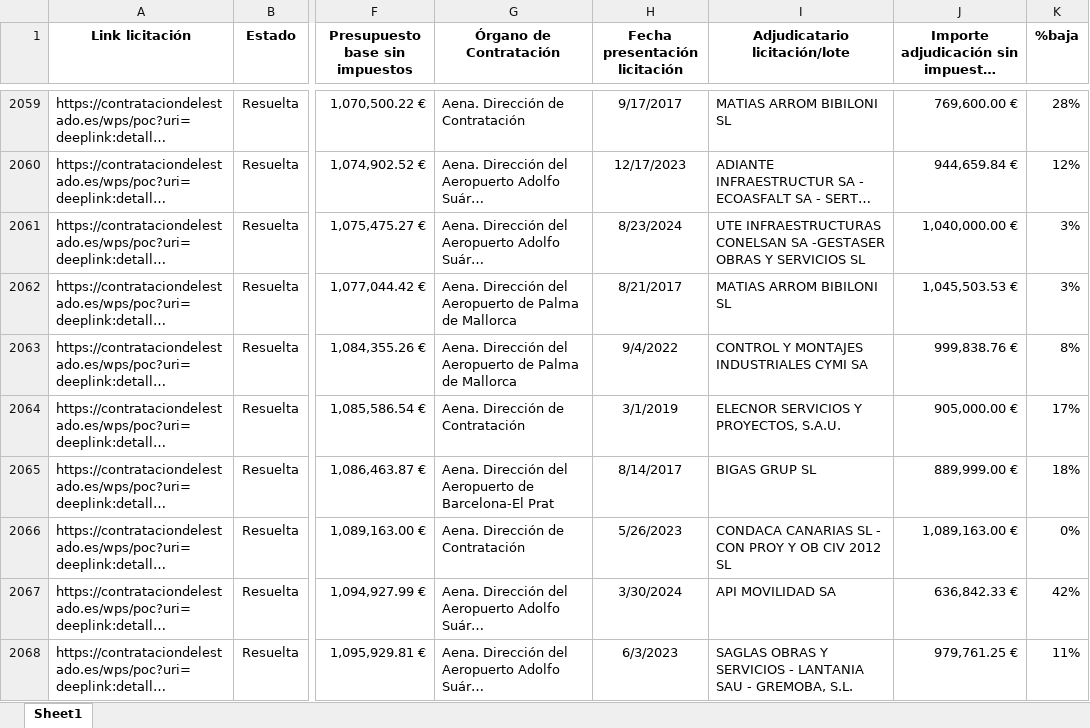
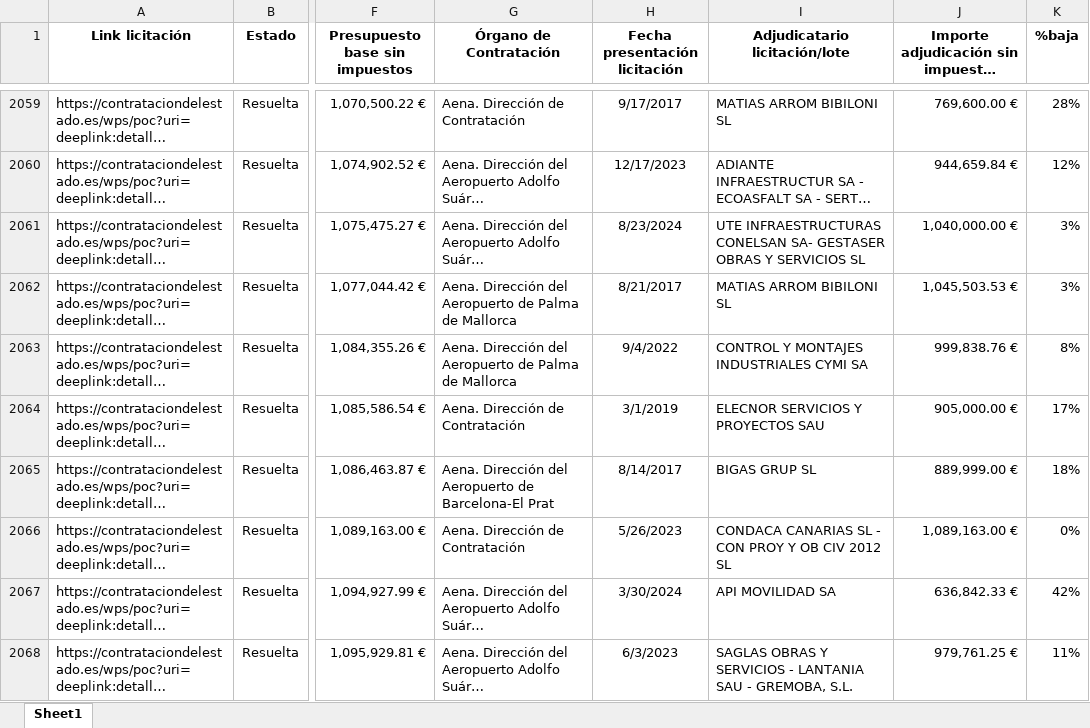
Before and after one commit to Torphiel/prueba1, an Excel workbook: 2024_AENA.xlsx, sheet Sheet1, drawn as a sheet; only a part is shown, gaps mark what is left out; long unchanged cells end in …; values as stored, in another font and other column widths than the file's, no borders; the diff covers the shown part only; the diff names each change by its address in the sheet, - before the commit and + after, or states it on an @@ line.

```diff
--- a/2024_AENA.xlsx (sheet Sheet1)
+++ b/2024_AENA.xlsx (sheet Sheet1)
-I2061 (Adjudicatario licitación/lote): …INFRAESTRUCTURAS CONELSAN SA -GESTASER OBRAS Y…
+I2061 (Adjudicatario licitación/lote): …INFRAESTRUCTURAS CONELSAN SA- GESTASER OBRAS Y…
-I2064 (Adjudicatario licitación/lote): ELECNOR SERVICIOS Y PROYECTOS, S.A.U.
+I2064 (Adjudicatario licitación/lote): ELECNOR SERVICIOS Y PROYECTOS SAU
```
Also changed, not shown: 191 edited cells elsewhere in this sheet.
